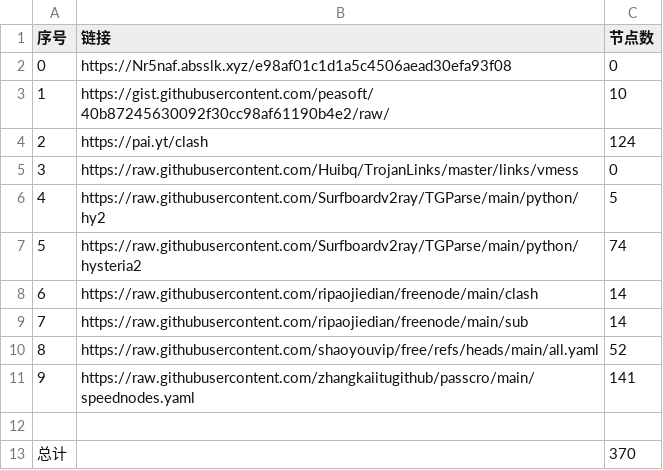
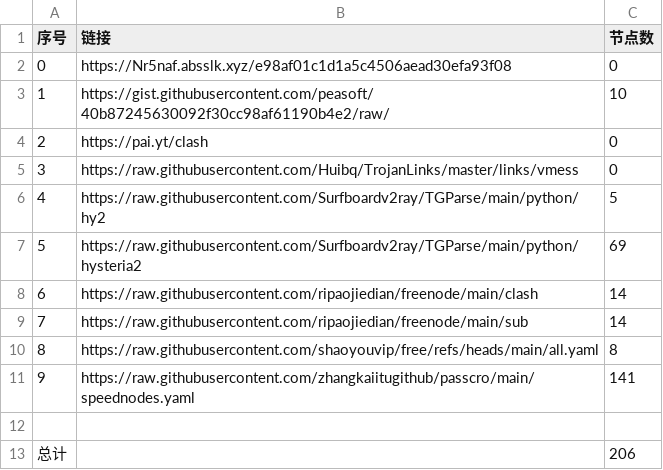
Before and after one commit to sp2dev/NoMoreWalls, a CSV file: list_result.csv, drawn as a sheet.

```diff
--- a/list_result.csv
+++ b/list_result.csv
@@ -3,11 +3,11 @@
 1,https://gist.githubusercontent.com/peasoft/40b87245630092f30cc98af61190b4e2/raw/,10
-2,https://pai.yt/clash,124
+2,https://pai.yt/clash,0
 3,https://raw.githubusercontent.com/Huibq/TrojanLinks/master/links/vmess,0
 4,https://raw.githubusercontent.com/Surfboardv2ray/TGParse/main/python/hy2,5
-5,https://raw.githubusercontent.com/Surfboardv2ray/TGParse/main/python/hysteria2,74
+5,https://raw.githubusercontent.com/Surfboardv2ray/TGParse/main/python/hysteria2,69
 6,https://raw.githubusercontent.com/ripaojiedian/freenode/main/clash,14
 7,https://raw.githubusercontent.com/ripaojiedian/freenode/main/sub,14
-8,https://raw.githubusercontent.com/shaoyouvip/free/refs/heads/main/all.yaml,52
+8,https://raw.githubusercontent.com/shaoyouvip/free/refs/heads/main/all.yaml,8
 9,https://raw.githubusercontent.com/zhangkaiitugithub/passcro/main/speednodes.yaml,141
 
-总计,,370
+总计,,206
```
Also changed, not shown: 29 other files.
